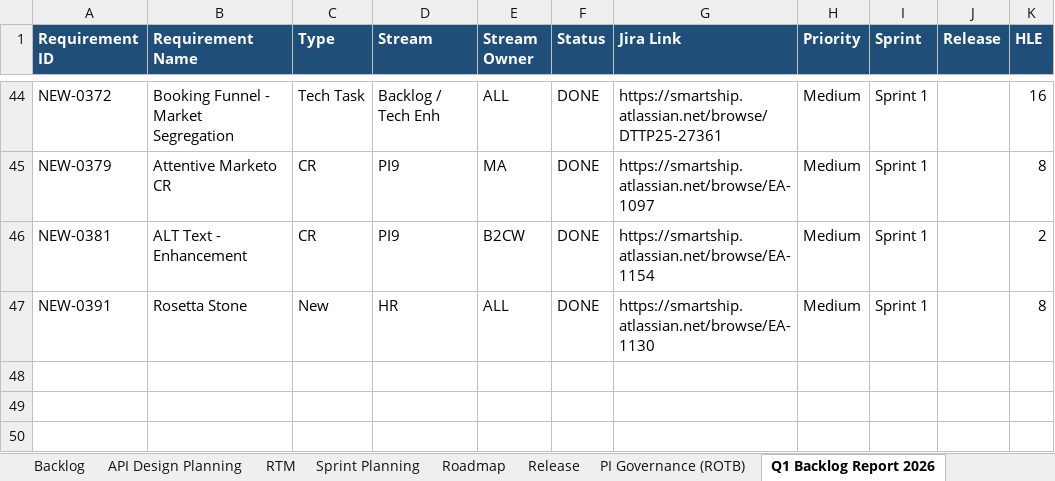
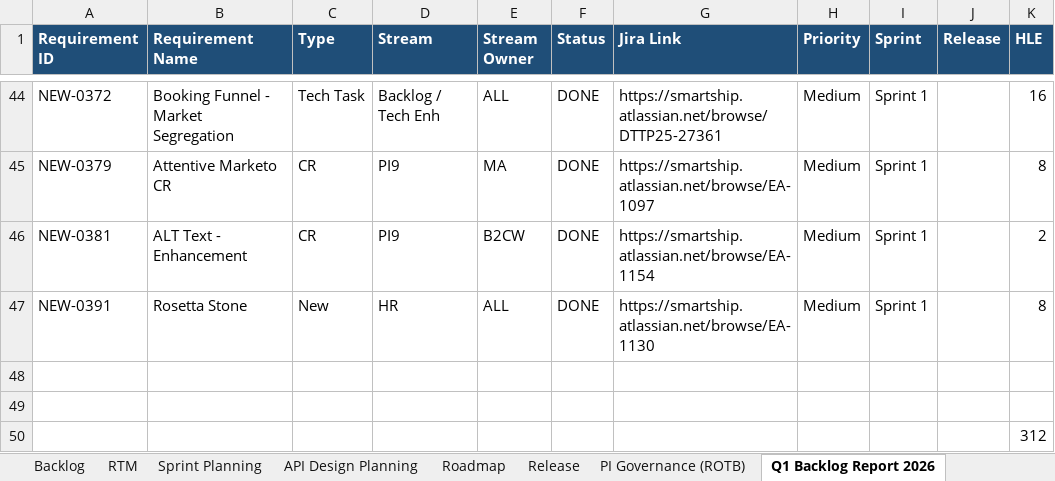
Before and after one commit to sasuepam/backlog-tracker, an Excel workbook: workbook/Backlog Tracker - EINT MuleSoft.xlsx, sheet Q1 Backlog Report 2026, drawn as a sheet; only a part is shown, gaps mark what is left out; values as stored, in another font and other column widths than the file's, no borders; charts and pictures and conditional formats not drawn; the diff names each change by its address in the sheet, - before the commit and + after, or states it on an @@ line.

```diff
--- a/workbook/Backlog Tracker - EINT MuleSoft.xlsx (sheet Q1 Backlog Report 2026)
+++ b/workbook/Backlog Tracker - EINT MuleSoft.xlsx (sheet Q1 Backlog Report 2026)
@@ sheet tab order changed: Backlog | RTM | Sprint Planning | API Design Planning | Roadmap | Release | PI Governance (ROTB) | Q1 Backlog Report 2026 @@
+row 48: (empty)
+row 49: (empty)
+row 50:  |  |  |  |  |  |  |  |  |  | 312
```
Also changed, not shown: sheet Backlog, sheet Sprint Planning, sheet API Design Planning, sheet RTM, sheet Q3 Backlog Report 2026, sheet Release, 4 more sheets, formulas that keep their value, hidden cells, charts or pictures.
